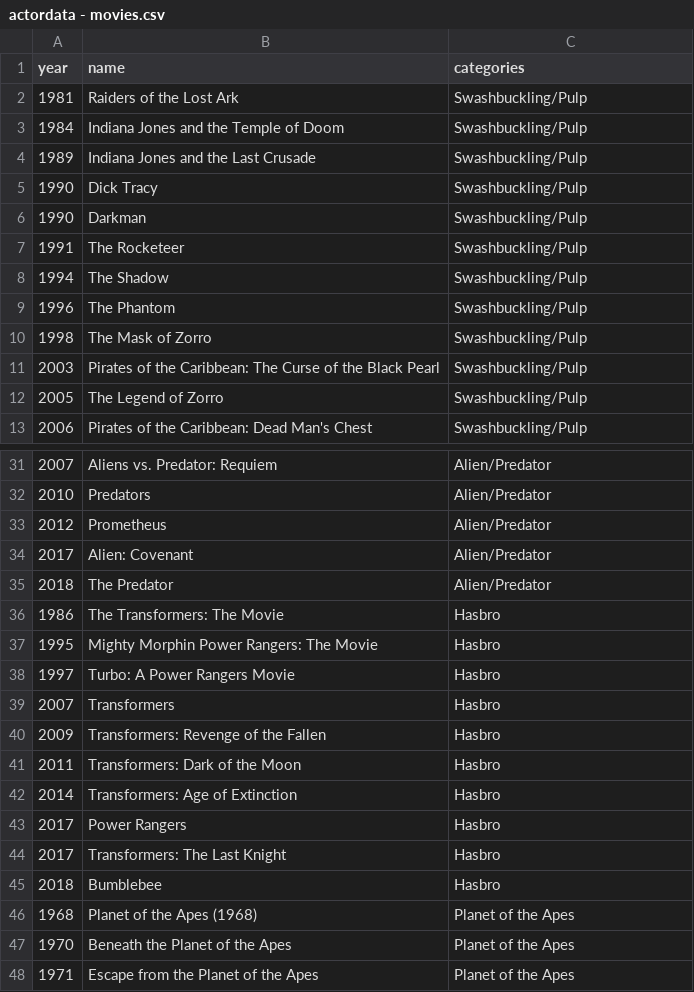
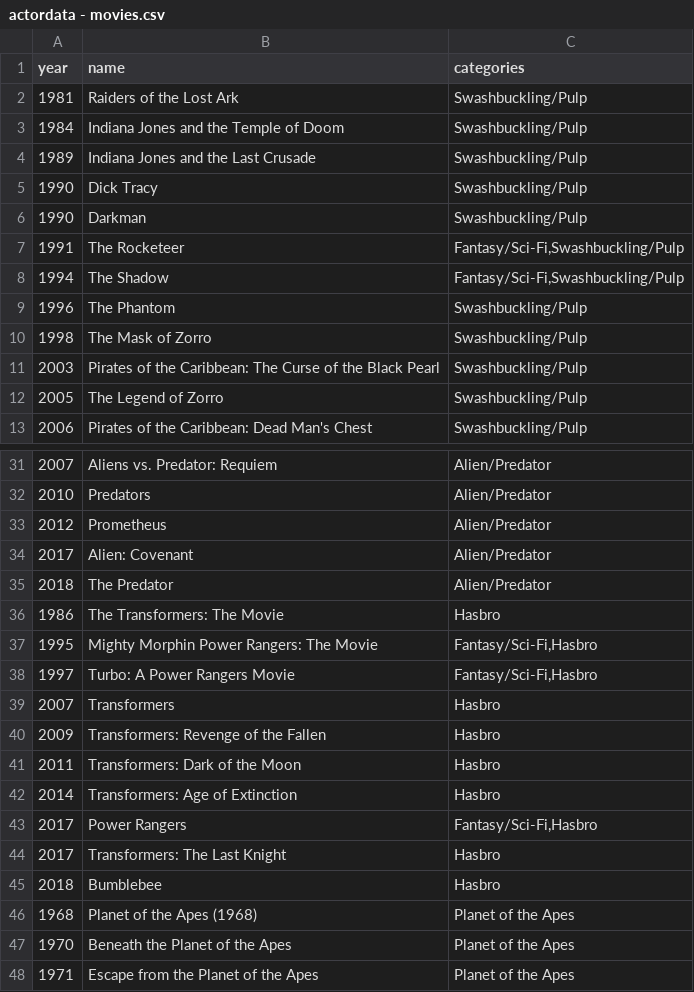
Before and after one commit to triviadraft/triviadraft.github.io, a CSV file: python/actordata - movies.csv, drawn as a sheet; only a part is shown, gaps mark what is left out; the diff covers the shown part only.

```diff
--- a/python/actordata - movies.csv
+++ b/python/actordata - movies.csv
@@ -6,4 +6,4 @@ year,name,categories
 1990,Darkman,Swashbuckling/Pulp
-1991,The Rocketeer,Swashbuckling/Pulp
-1994,The Shadow,Swashbuckling/Pulp
+1991,The Rocketeer,"Fantasy/Sci-Fi,Swashbuckling/Pulp"
+1994,The Shadow,"Fantasy/Sci-Fi,Swashbuckling/Pulp"
 1996,The Phantom,Swashbuckling/Pulp
@@ -36,4 +36,4 @@ year,name,categories
 1986,The Transformers: The Movie,Hasbro
-1995,Mighty Morphin Power Rangers: The Movie,Hasbro
-1997,Turbo: A Power Rangers Movie,Hasbro
+1995,Mighty Morphin Power Rangers: The Movie,"Fantasy/Sci-Fi,Hasbro"
+1997,Turbo: A Power Rangers Movie,"Fantasy/Sci-Fi,Hasbro"
 2007,Transformers,Hasbro
@@ -42,3 +42,3 @@ year,name,categories
 2014,Transformers: Age of Extinction,Hasbro
-2017,Power Rangers,Hasbro
+2017,Power Rangers,"Fantasy/Sci-Fi,Hasbro"
 2017,Transformers: The Last Knight,Hasbro
```
Also changed, not shown: 37 added rows elsewhere in this file, 5 other files.
